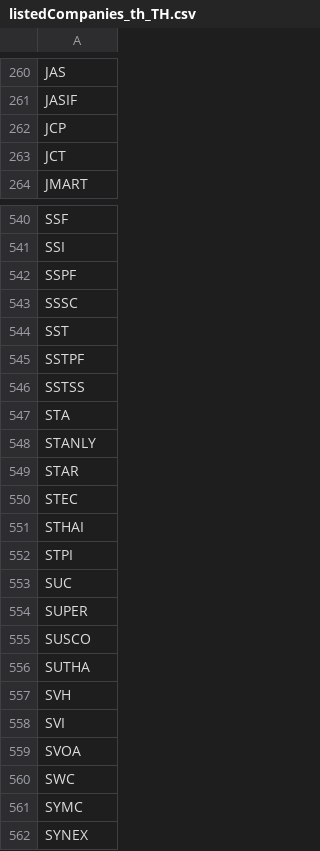
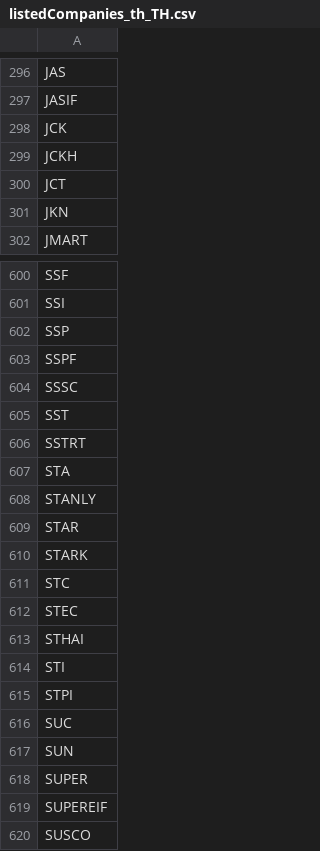
Before and after one commit to adminho/trading-stock-thailand, a CSV file: list_securities/listedCompanies_th_TH.csv, drawn as a sheet; only a part is shown, gaps mark what is left out; the shorter side is filled out with more unchanged rows; the diff covers the shown part only.

```diff
--- a/list_securities/listedCompanies_th_TH.csv
+++ b/list_securities/listedCompanies_th_TH.csv
@@ -261,4 +297,6 @@ JAS
 JASIF
-JCP
+JCK
+JCKH
 JCT
+JKN
 JMART
@@ -541,2 +601,3 @@ SSF
 SSI
+SSP
 SSPF
@@ -544,4 +605,3 @@ SSSC
 SST
-SSTPF
-SSTSS
+SSTRT
 STA
@@ -549,7 +609,12 @@ STANLY
 STAR
+STARK
+STC
 STEC
 STHAI
+STI
 STPI
 SUC
+SUN
 SUPER
+SUPEREIF
 SUSCO
```
Also changed, not shown: 97 added rows, 39 removed rows and 21 edited cells elsewhere in this file.
